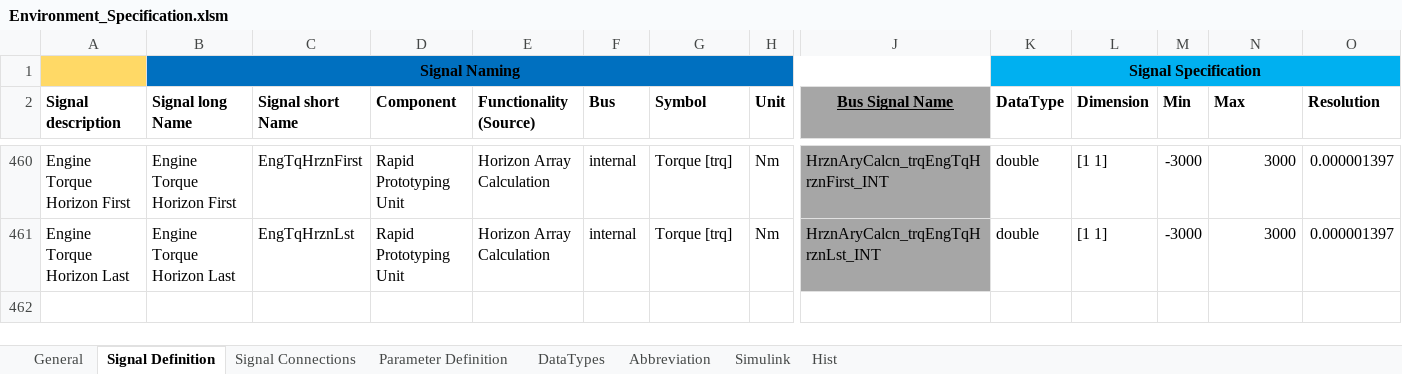
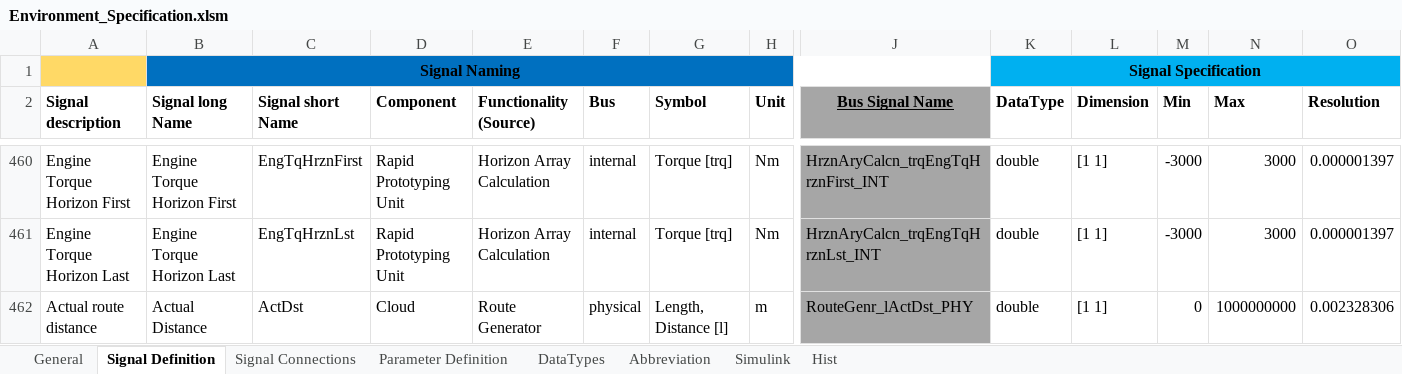
Before and after one commit to eozatay/optitruck_simulator, an Excel workbook: Environment_Specification.xlsm, sheet Signal Definition, drawn as a sheet; only a part is shown, gaps mark what is left out; values as stored, in another font and other column widths than the file's, no borders; charts and pictures not drawn; rows hold the shown columns only; the diff names each change by its address in the sheet, - before the commit and + after, or states it on an @@ line.

Commit message:
Actual distance signal is added

```diff
--- a/Environment_Specification.xlsm (sheet Signal Definition)
+++ b/Environment_Specification.xlsm (sheet Signal Definition)
+row 462: Actual route distance | Actual Distance | ActDst | Cloud | Route Generator | physical | Length, Distance [l] | m | RouteGenr_lActDst_PHY | double | [1 1] | 0 | 1000000000 | 0.002328306
```
Also changed, not shown: sheet Signal Connections, sheet Hist, charts or pictures.
